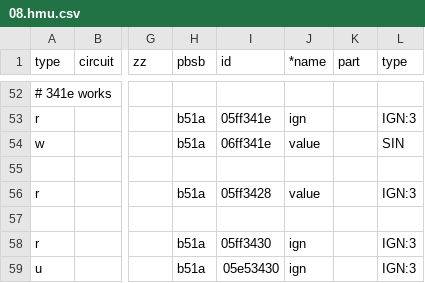
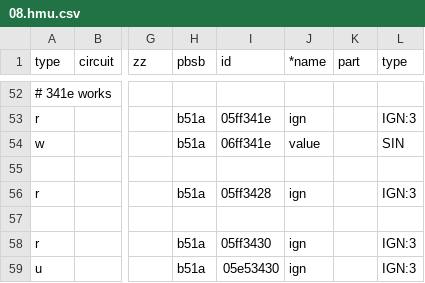
Before and after one commit to stgm/ebus.github.io, a CSV file: en/vaillant/08.hmu.csv, drawn as a sheet; only a part is shown, gaps mark what is left out; the diff names each change by its address in the sheet, - before the commit and + after, or states it on an @@ line.

Commit message:
Update 08.hmu.csv

```diff
--- a/en/vaillant/08.hmu.csv
+++ b/en/vaillant/08.hmu.csv
-J56 (*name): value
+J56 (*name): ign
```
